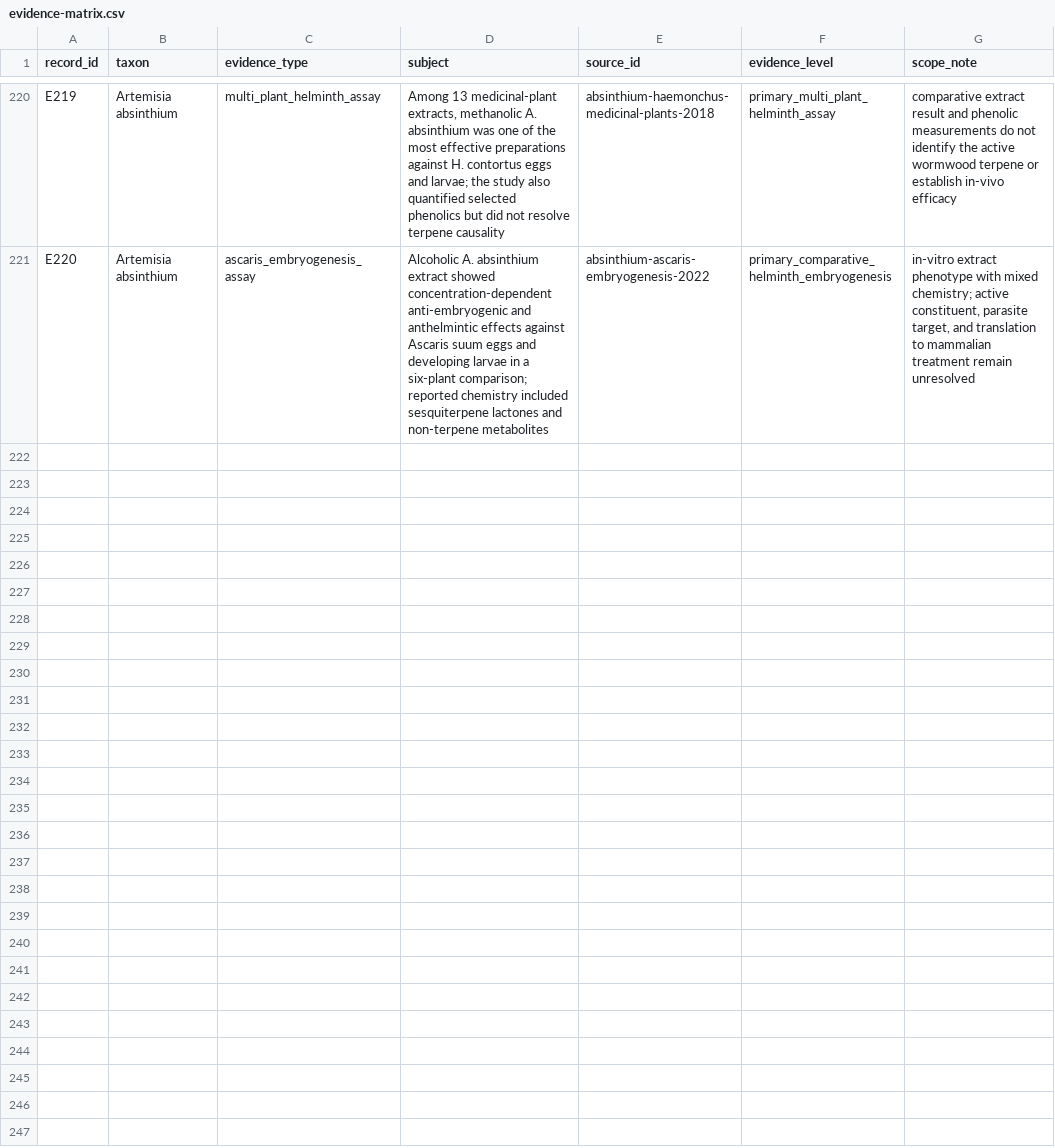
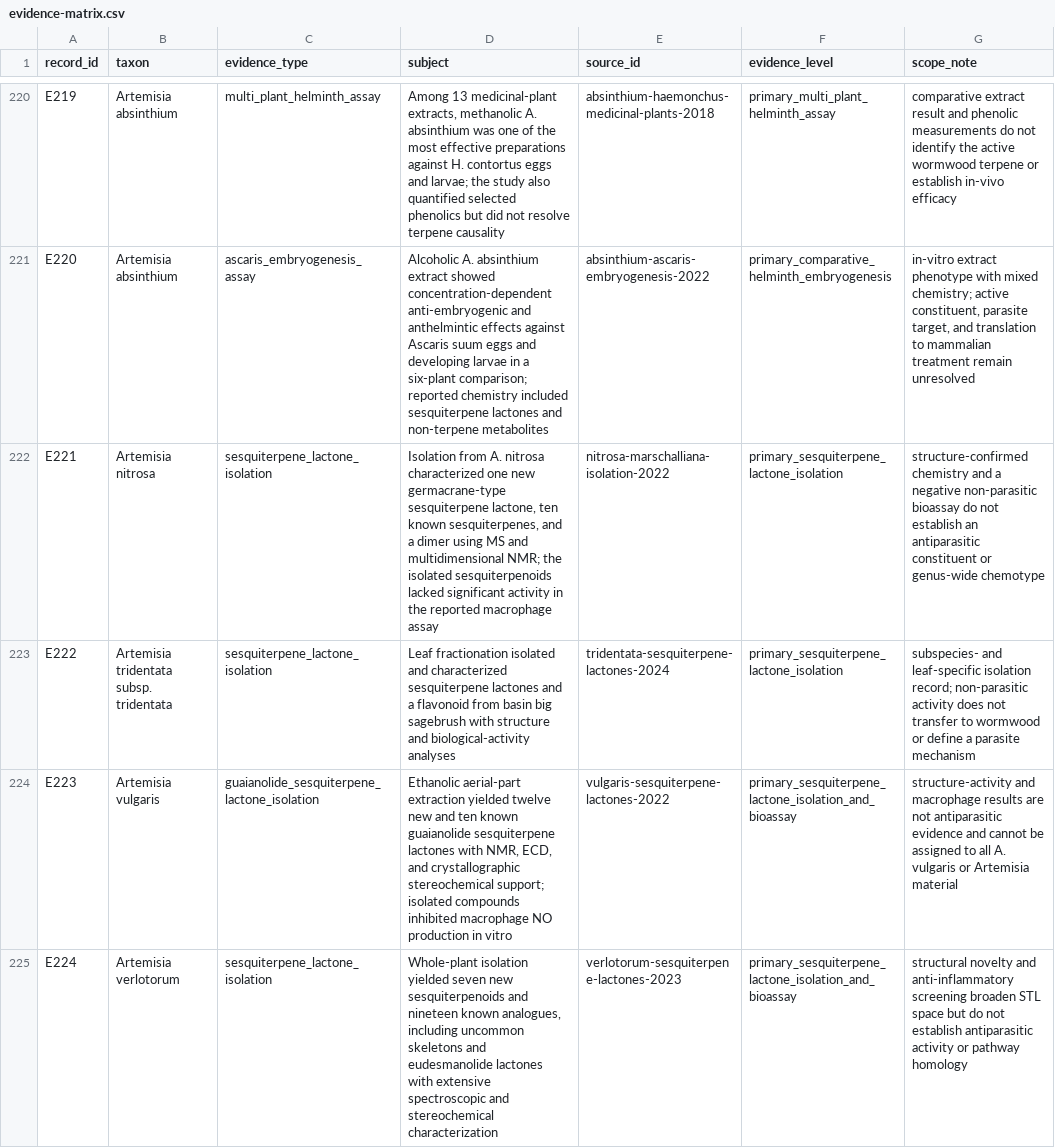
Before and after one commit to dcmcshan/artemisia, a CSV file: manuscript/evidence-matrix.csv, drawn as a sheet; only a part is shown, gaps mark what is left out; the diff names each change by its address in the sheet, - before the commit and + after, or states it on an @@ line.

Commit message:
Expand sesquiterpene lactone chemistry review

```diff
--- a/manuscript/evidence-matrix.csv
+++ b/manuscript/evidence-matrix.csv
+row 222: E221 | Artemisia nitrosa | sesquiterpene_lactone_isolation | Isolation from A. nitrosa characterized one new germacrane-type sesquiterpene lactone, ten known sesquiterpenes, and a dimer using MS and multidimensional NMR; the isolated sesquiterpenoids lacked significant activity in the reported macrophage assay | nitrosa-marschalliana-isolation-2022 | primary_sesquiterpene_lactone_isolation | structure-confirmed chemistry and a negative non-parasitic bioassay do not establish an antiparasitic constituent or genus-wide chemotype
+row 223: E222 | Artemisia tridentata subsp. tridentata | sesquiterpene_lactone_isolation | Leaf fractionation isolated and characterized sesquiterpene lactones and a flavonoid from basin big sagebrush with structure and biological-activity analyses | tridentata-sesquiterpene-lactones-2024 | primary_sesquiterpene_lactone_isolation | subspecies- and leaf-specific isolation record; non-parasitic activity does not transfer to wormwood or define a parasite mechanism
+row 224: E223 | Artemisia vulgaris | guaianolide_sesquiterpene_lactone_isolation | Ethanolic aerial-part extraction yielded twelve new and ten known guaianolide sesquiterpene lactones with NMR, ECD, and crystallographic stereochemical support; isolated compounds inhibited macrophage NO production in vitro | vulgaris-sesquiterpene-lactones-2022 | primary_sesquiterpene_lactone_isolation_and_bioassay | structure-activity and macrophage results are not antiparasitic evidence and cannot be assigned to all A. vulgaris or Artemisia material
+row 225: E224 | Artemisia verlotorum | sesquiterpene_lactone_isolation | Whole-plant isolation yielded seven new sesquiterpenoids and nineteen known analogues, including uncommon skeletons and eudesmanolide lactones with extensive spectroscopic and stereochemical characterization | verlotorum-sesquiterpene-lactones-2023 | primary_sesquiterpene_lactone_isolation_and_bioassay | structural novelty and anti-inflammatory screening broaden STL space but do not establish antiparasitic activity or pathway homology
```
Also changed, not shown: manuscript/manual-screening-decisions.csv, 9 other files.
